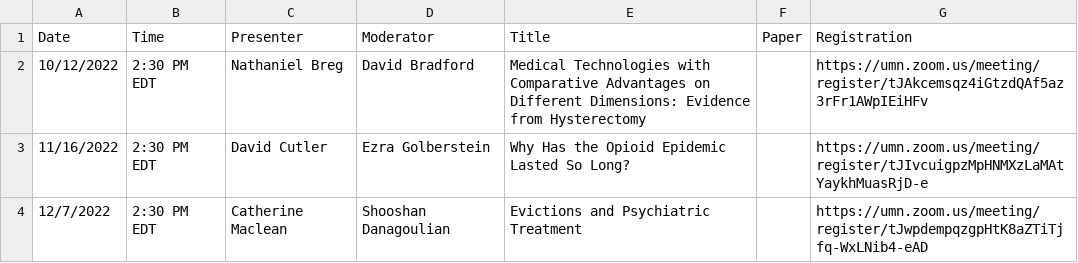
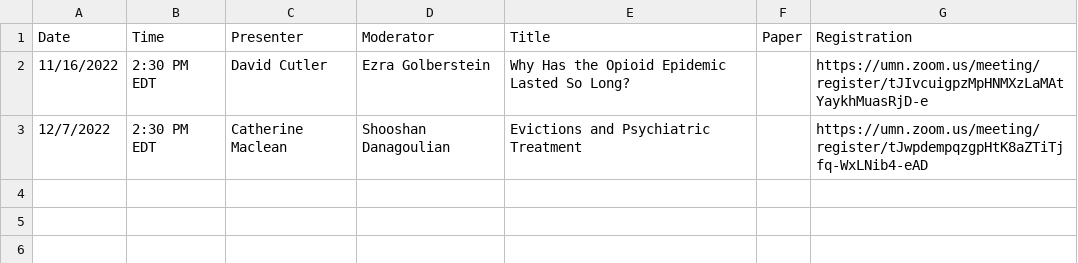
Before and after one commit to ernbilen/EHEC-website, a CSV file: _data/main_page.csv, drawn as a sheet.

```diff
--- a/_data/main_page.csv
+++ b/_data/main_page.csv
@@ -1,3 +1,2 @@
 Date,Time,Presenter,Moderator,Title,Paper,Registration
-10/12/2022,2:30 PM EDT,Nathaniel Breg,David Bradford,Medical Technologies with Comparative Advantages on Different Dimensions:  Evidence from Hysterectomy,,https://umn.zoom.us/meeting/register/tJAkcemsqz4iGtzdQAf5az3rFr1AWpIEiHFv
 11/16/2022,2:30 PM EDT,David Cutler,Ezra Golberstein,Why Has the Opioid Epidemic Lasted So Long?,,https://umn.zoom.us/meeting/register/tJIvcuigpzMpHNMXzLaMAtYaykhMuasRjD-e
```
Also changed, not shown: _data/past_seminars.csv.
